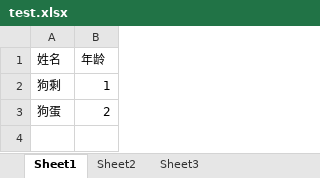
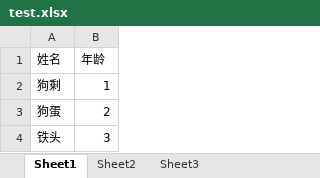
Before and after one commit to wangluojisuan/ProgrammingInGo, an Excel workbook: src/FileValidation/test.xlsx, sheet Sheet1, drawn as a sheet; values as stored, in another font and other column widths than the file's, no borders; the diff names each change by its address in the sheet, - before the commit and + after, or states it on an @@ line.

```diff
--- a/src/FileValidation/test.xlsx (sheet Sheet1)
+++ b/src/FileValidation/test.xlsx (sheet Sheet1)
+row 4: 铁头 | 3
```
Also changed, not shown: 8 other files.
